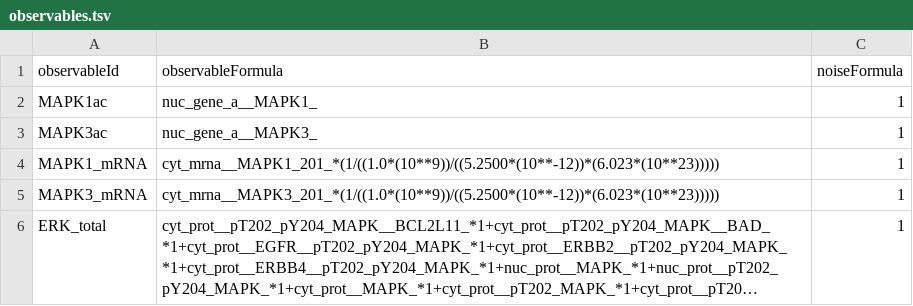
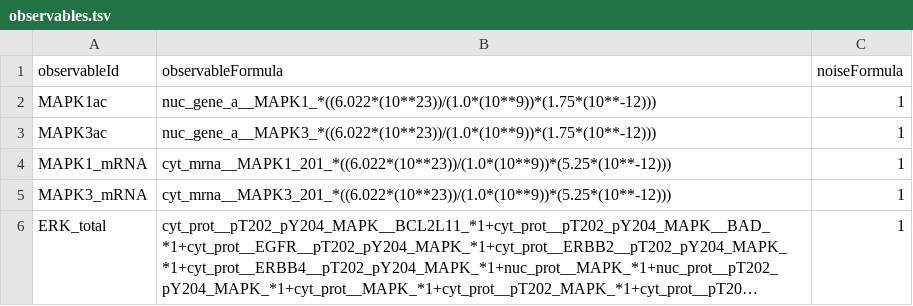
Before and after one commit to JonahRileyHuggins/SingleCell, a TSV file: benchmarks/stochastic-expression/observables.tsv, drawn as a sheet; long unchanged cells end in …; the diff names each change by its address in the sheet, - before the commit and + after, or states it on an @@ line.

```diff
--- a/benchmarks/stochastic-expression/observables.tsv
+++ b/benchmarks/stochastic-expression/observables.tsv
-B2 (observableFormula): nuc_gene_a__MAPK1_
+B2 (observableFormula): nuc_gene_a__MAPK1_*((6.022*(10**23))/(1.0*(10**9))*(1.75*(10**-12)))
-B3 (observableFormula): nuc_gene_a__MAPK3_
+B3 (observableFormula): nuc_gene_a__MAPK3_*((6.022*(10**23))/(1.0*(10**9))*(1.75*(10**-12)))
-B4 (observableFormula): cyt_mrna__MAPK1_201_*(1/((1.0*(10**9))/((5.2500*(10**-12))*(6.023*(10**23)))))
+B4 (observableFormula): cyt_mrna__MAPK1_201_*((6.022*(10**23))/(1.0*(10**9))*(5.25*(10**-12)))
-B5 (observableFormula): cyt_mrna__MAPK3_201_*(1/((1.0*(10**9))/((5.2500*(10**-12))*(6.023*(10**23)))))
+B5 (observableFormula): cyt_mrna__MAPK3_201_*((6.022*(10**23))/(1.0*(10**9))*(5.25*(10**-12)))
```
Also changed, not shown: benchmarks/TRAIL-percent-death/conditions.tsv, benchmarks/TRAIL-percent-death/measurements.tsv, 9 other files.
